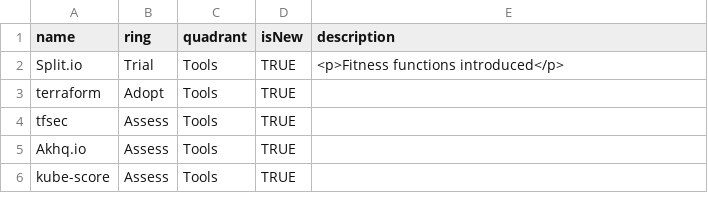
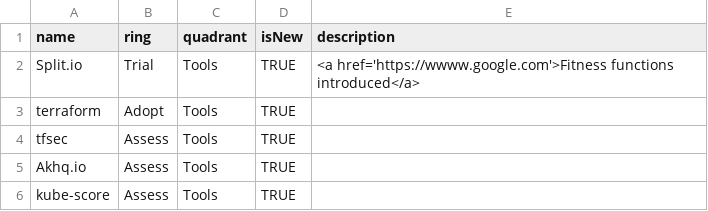
Before and after one commit to jhferreiram/Sample, a CSV file: sample.csv, drawn as a sheet; only a part is shown.

Commit message:
Update sample.csv

```diff
--- a/sample.csv
+++ b/sample.csv
@@ -1,3 +1,3 @@
 name,ring,quadrant,isNew,description
-Split.io,Trial,Tools,TRUE,<p>Fitness functions introduced</p>
+Split.io,Trial,Tools,TRUE,<a href='https://wwww.google.com'>Fitness functions introduced</a>
 terraform,Adopt,Tools,TRUE,
```
